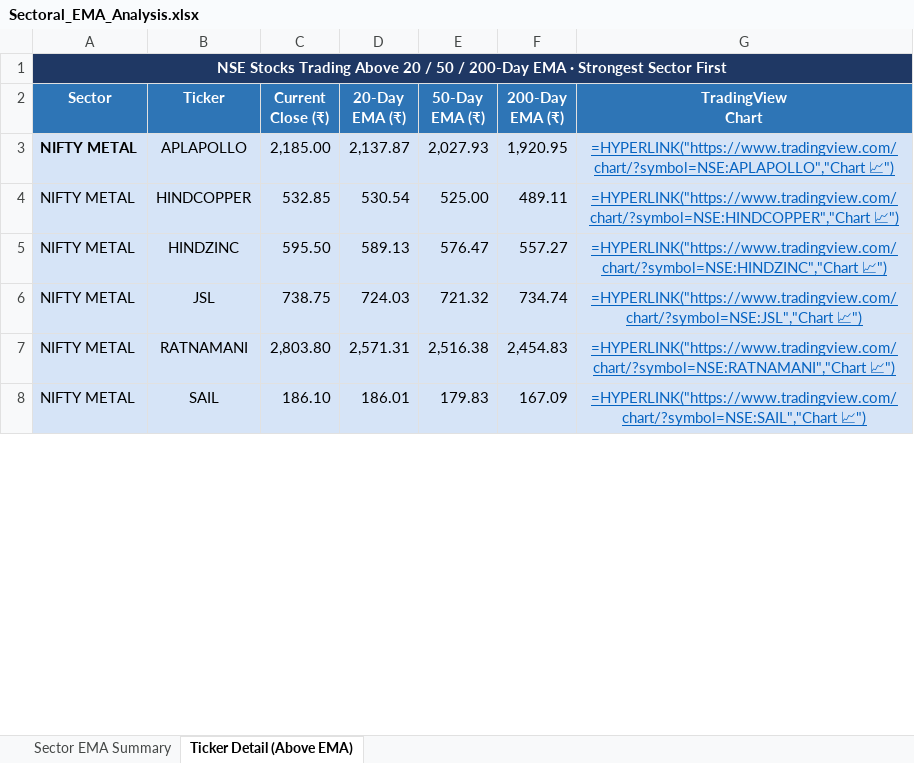
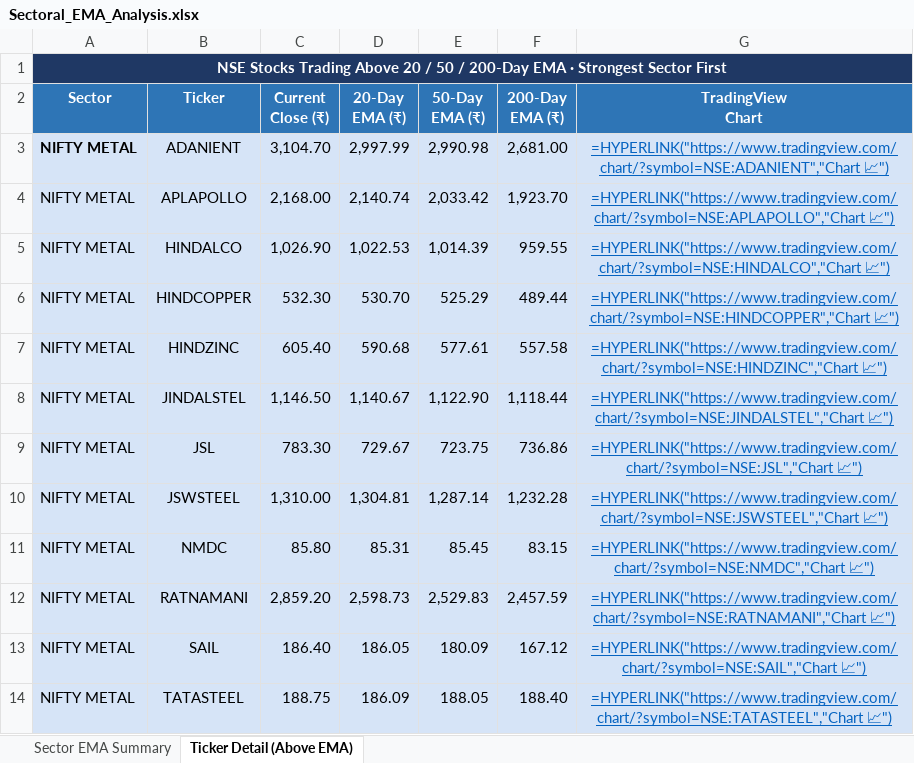
Before and after one commit to nikunj2021/EMA-Screener-, an Excel workbook: Report/EMAReport/Sectoral_EMA_Analysis.xlsx, sheet Ticker Detail (Above EMA), drawn as a sheet; only a part is shown; values as stored, in another font and other column widths than the file's, no borders; formulas without a stored value are shown as written; addresses are those after the commit; the diff covers the shown part only; the diff names each change by its address in the sheet, - before the commit and + after, or states it on an @@ line.

```diff
--- a/Report/EMAReport/Sectoral_EMA_Analysis.xlsx (sheet Ticker Detail (Above EMA))
+++ b/Report/EMAReport/Sectoral_EMA_Analysis.xlsx (sheet Ticker Detail (Above EMA))
+row 3: NIFTY METAL | ADANIENT | 3,104.70 | 2,997.99 | 2,990.98 | 2,681.00 | =HYPERLINK("https://www.tradingview.com/chart/?symbol=NSE:ADANIENT","Chart 📈")
-A4 bold: on
+A4 bold: off
-C4 (Current Close (₹)): 2,185.00
+C4 (Current Close (₹)): 2,168.00
-D4 (20-Day EMA (₹)): 2,137.87
+D4 (20-Day EMA (₹)): 2,140.74
-E4 (50-Day EMA (₹)): 2,027.93
+E4 (50-Day EMA (₹)): 2,033.42
-F4 (200-Day EMA (₹)): 1,920.95
+F4 (200-Day EMA (₹)): 1,923.70
+row 5: NIFTY METAL | HINDALCO | 1,026.90 | 1,022.53 | 1,014.39 | 959.55 | =HYPERLINK("https://www.tradingview.com/chart/?symbol=NSE:HINDALCO","Chart 📈")
-C6 (Current Close (₹)): 532.85
+C6 (Current Close (₹)): 532.30
-D6 (20-Day EMA (₹)): 530.54
+D6 (20-Day EMA (₹)): 530.70
-E6 (50-Day EMA (₹)): 525.00
+E6 (50-Day EMA (₹)): 525.29
-F6 (200-Day EMA (₹)): 489.11
+F6 (200-Day EMA (₹)): 489.44
-C7 (Current Close (₹)): 595.50
+C7 (Current Close (₹)): 605.40
-D7 (20-Day EMA (₹)): 589.13
+D7 (20-Day EMA (₹)): 590.68
-E7 (50-Day EMA (₹)): 576.47
+E7 (50-Day EMA (₹)): 577.61
-F7 (200-Day EMA (₹)): 557.27
+F7 (200-Day EMA (₹)): 557.58
+row 8: NIFTY METAL | JINDALSTEL | 1,146.50 | 1,140.67 | 1,122.90 | 1,118.44 | =HYPERLINK("https://www.tradingview.com/chart/?symbol=NSE:JINDALSTEL","Chart 📈")
-C9 (Current Close (₹)): 738.75
+C9 (Current Close (₹)): 783.30
-D9 (20-Day EMA (₹)): 724.03
+D9 (20-Day EMA (₹)): 729.67
-E9 (50-Day EMA (₹)): 721.32
+E9 (50-Day EMA (₹)): 723.75
-F9 (200-Day EMA (₹)): 734.74
+F9 (200-Day EMA (₹)): 736.86
+row 10: NIFTY METAL | JSWSTEEL | 1,310.00 | 1,304.81 | 1,287.14 | 1,232.28 | =HYPERLINK("https://www.tradingview.com/chart/?symbol=NSE:JSWSTEEL","Chart 📈")
+row 11: NIFTY METAL | NMDC | 85.80 | 85.31 | 85.45 | 83.15 | =HYPERLINK("https://www.tradingview.com/chart/?symbol=NSE:NMDC","Chart 📈")
-C12 (Current Close (₹)): 2,803.80
+C12 (Current Close (₹)): 2,859.20
-D12 (20-Day EMA (₹)): 2,571.31
+D12 (20-Day EMA (₹)): 2,598.73
-E12 (50-Day EMA (₹)): 2,516.38
+E12 (50-Day EMA (₹)): 2,529.83
-F12 (200-Day EMA (₹)): 2,454.83
+F12 (200-Day EMA (₹)): 2,457.59
-C13 (Current Close (₹)): 186.10
+C13 (Current Close (₹)): 186.40
-D13 (20-Day EMA (₹)): 186.01
+D13 (20-Day EMA (₹)): 186.05
-E13 (50-Day EMA (₹)): 179.83
+E13 (50-Day EMA (₹)): 180.09
-F13 (200-Day EMA (₹)): 167.09
+F13 (200-Day EMA (₹)): 167.12
+row 14: NIFTY METAL | TATASTEEL | 188.75 | 186.09 | 188.05 | 188.40 | =HYPERLINK("https://www.tradingview.com/chart/?symbol=NSE:TATASTEEL","Chart 📈")
```
Also changed, not shown: 13 added rows, 15 removed rows, 95 edited cells and cell formats elsewhere in this sheet, sheet Sector EMA Summary, Report/EMAReport/Micro_250_ema_breadth.xlsx, Report/EMAReport/Micro_250_ema_breadth_history.xlsx, 4 other files.
